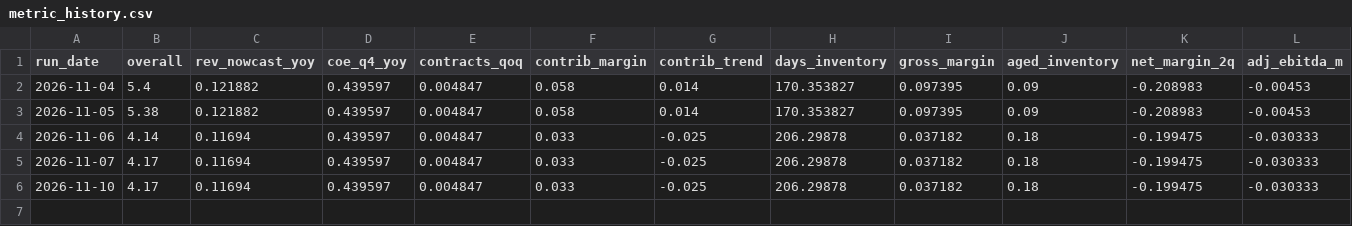
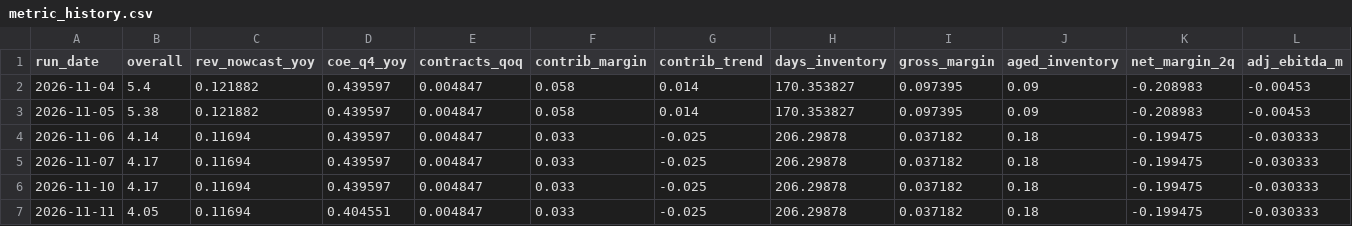
Before and after one commit to thisisfed/opendoor-scorecard, a CSV file: site/metric_history.csv, drawn as a sheet; only a part is shown; rows hold the shown columns only; the diff names each change by its address in the sheet, - before the commit and + after, or states it on an @@ line.

```diff
--- a/site/metric_history.csv
+++ b/site/metric_history.csv
+row 7: 2026-11-11 | 4.05 | 0.11694 | 0.404551 | 0.004847 | 0.033 | -0.025 | 206.29878 | 0.037182 | 0.18 | -0.199475 | -0.030333
```
Also changed, not shown: site/history.csv, 5 other files.
